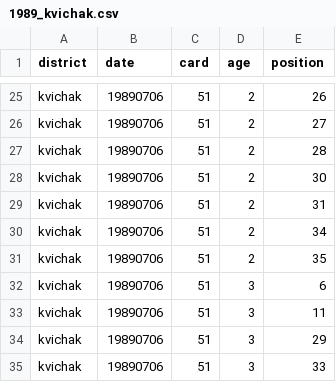
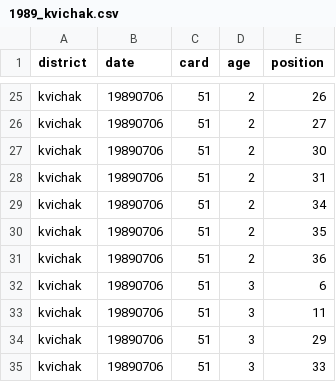
Before and after one commit to n-grace-henry/MS-Thesis, a CSV file: samples/1989_kvichak.csv, drawn as a sheet; only a part is shown, gaps mark what is left out.

Commit message:
Update 1989_kvichak.csv

```diff
--- a/samples/1989_kvichak.csv
+++ b/samples/1989_kvichak.csv
@@ -26,3 +26,2 @@ kvichak, 19890706, 51, 2, 26
 kvichak, 19890706, 51, 2, 27
-kvichak, 19890706, 51, 2, 28
 kvichak, 19890706, 51, 2, 30
@@ -31,2 +30,3 @@ kvichak, 19890706, 51, 2, 34
 kvichak, 19890706, 51, 2, 35
+kvichak, 19890706, 51, 2, 36
 kvichak, 19890706, 51, 3, 6
```
